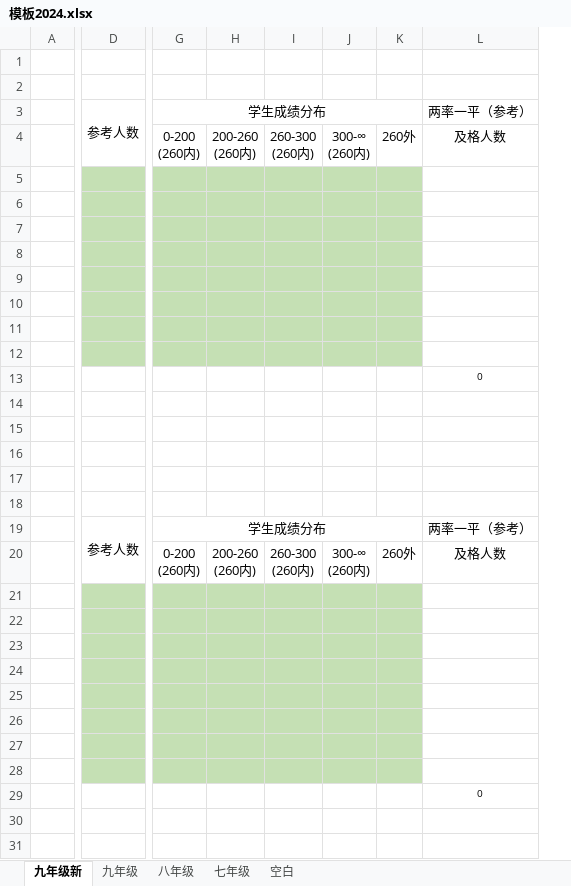
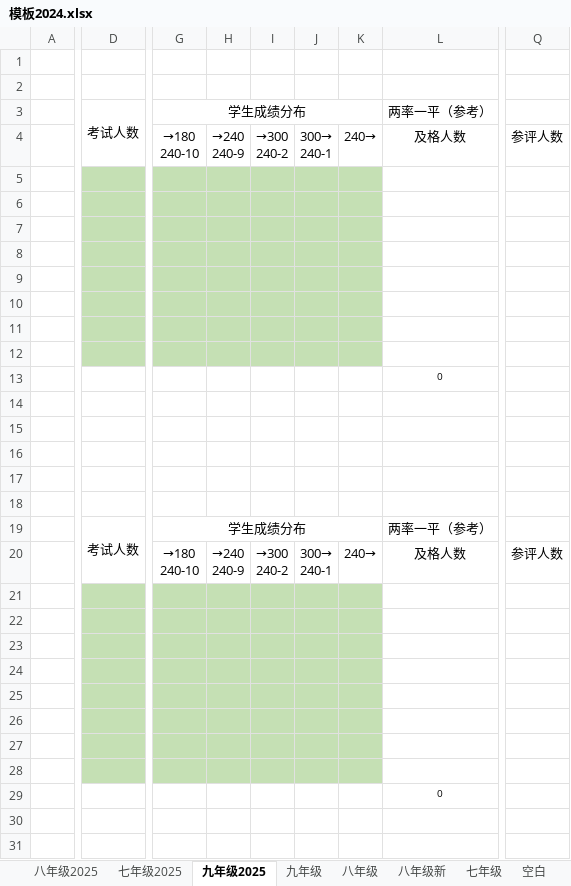
Before and after one commit to loongsea/stx, an Excel workbook: longsea/模板2024.xlsx, sheet 九年级2025, drawn as a sheet; only a part is shown, gaps mark what is left out; values as stored, in another font and other column widths than the file's, no borders; removed rows and columns are numbered as before the commit, all else as after; rows hold the shown columns only; ↵ is a line break in a cell; the diff covers the shown part only; the diff names each change by its address in the sheet, - before the commit and + after, or states it on an @@ line.

```diff
--- a/longsea/模板2024.xlsx (sheet 九年级2025)
+++ b/longsea/模板2024.xlsx (sheet 九年级2025)
-sheet tab: 九年级新
+sheet tab: 九年级2025
+sheet tab: 八年级2025
+sheet tab: 七年级2025
+sheet tab: 八年级新
-column D, row 3: 参考人数; row 19: 参考人数
+column D, row 3: 考试人数; row 19: 考试人数
-column H, row 4: 200-260 ↵ (260内); row 20: 200-260 ↵ (260内)
-column I, row 4: 260-300 ↵ (260内); row 20: 260-300 ↵ (260内)
-column J, row 4: 300-∞ ↵ (260内); row 20: 300-∞ ↵ (260内)
-column K, row 4: 260外; row 20: 260外
+column H, row 4: →240 ↵ 240-9; row 20: →240 ↵ 240-9
+column I, row 4: →300 ↵ 240-2; row 20: →300 ↵ 240-2
+column J, row 4: 300→ ↵ 240-1; row 20: 300→ ↵ 240-1
+column K, row 4: 240→; row 20: 240→
+column Q, row 4: 参评人数; row 20: 参评人数
-L3:P3 merged
-G4: 0-200 ↵ (260内)
+G4: →180 ↵ 240-10
+row 9: (empty)
-row 12: (empty)
-L19:P19 merged
-G20: 0-200 ↵ (260内)
+G20: →180 ↵ 240-10
+row 25: (empty)
-row 28: (empty)
```
Also changed, not shown: 7 added rows, 7 removed rows, 5 edited cells and merged cells elsewhere in this sheet, 4 other files.
